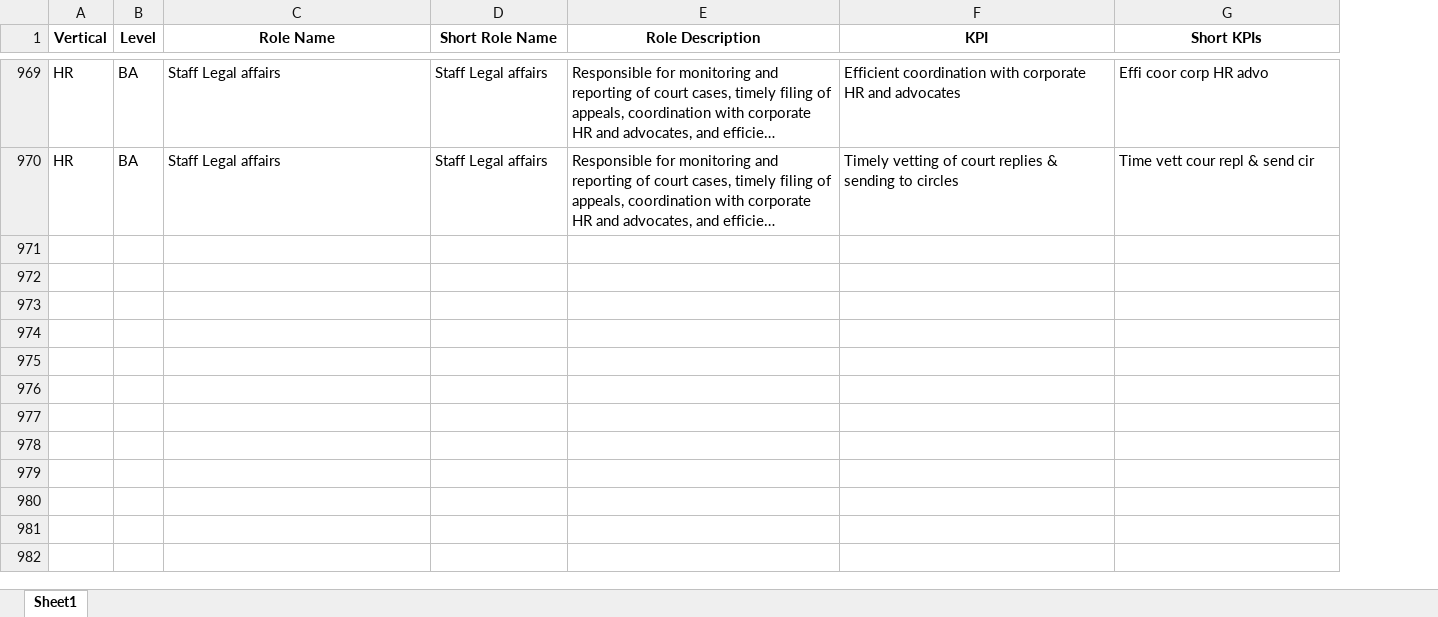
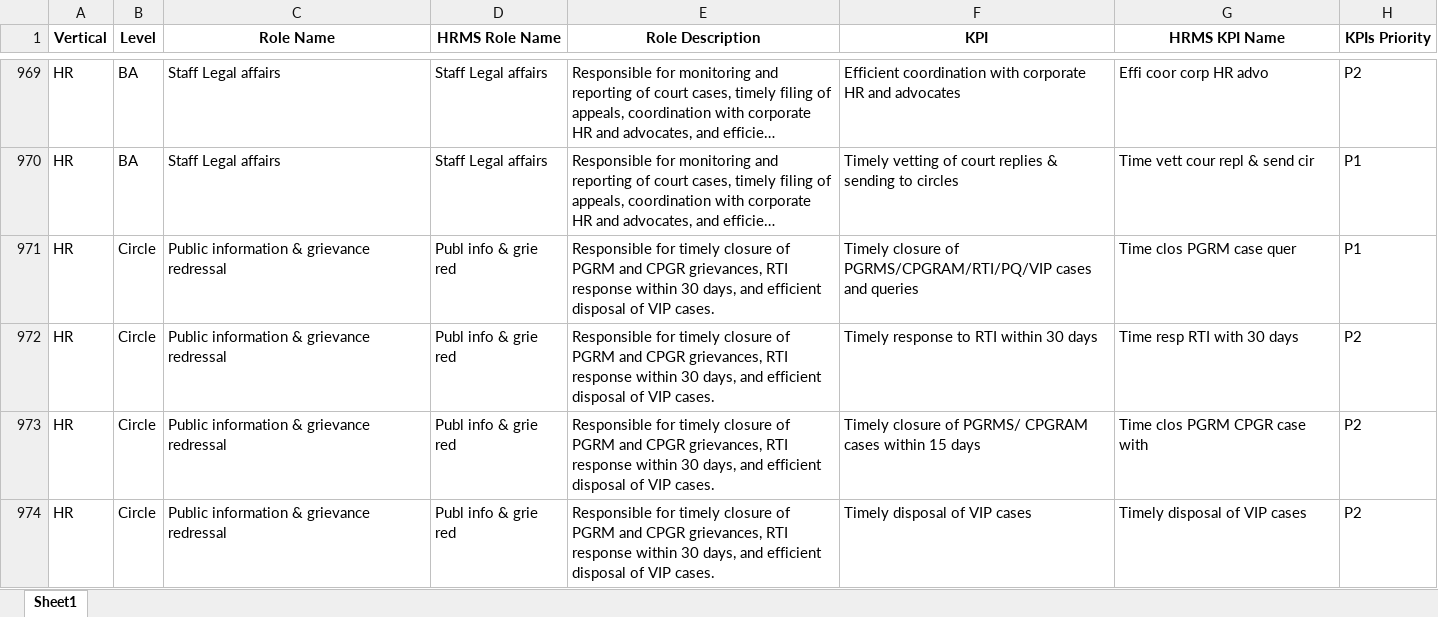
Before and after one commit to ishubcg/ipms_roles_recommeder, an Excel workbook: data/master_data.xlsx, sheet Sheet1, drawn as a sheet; only a part is shown, gaps mark what is left out; long unchanged cells end in …; values as stored, in another font and other column widths than the file's, no borders; conditional formats not drawn; the diff covers the shown part only; the diff names each change by its address in the sheet, - before the commit and + after, or states it on an @@ line.

Commit message:
Updated master data and summary output table

```diff
--- a/data/master_data.xlsx (sheet Sheet1)
+++ b/data/master_data.xlsx (sheet Sheet1)
+column H (KPIs Priority), rows 969-970: P2 | P1
-D1: Short Role Name
+D1: HRMS Role Name
-G1: Short KPIs
+G1: HRMS KPI Name
+row 971: HR | Circle | Public information & grievance redressal | Publ info & grie red | Responsible for timely closure of PGRM and CPGR grievances, RTI response within 30 days, and efficient disposal of VIP cases. | Timely closure of PGRMS/CPGRAM/RTI/PQ/VIP cases and queries | Time clos PGRM case quer | P1
+row 972: HR | Circle | Public information & grievance redressal | Publ info & grie red | Responsible for timely closure of PGRM and CPGR grievances, RTI response within 30 days, and efficient disposal of VIP cases. | Timely response to RTI within 30 days | Time resp RTI with 30 days | P2
+row 973: HR | Circle | Public information & grievance redressal | Publ info & grie red | Responsible for timely closure of PGRM and CPGR grievances, RTI response within 30 days, and efficient disposal of VIP cases. | Timely closure of PGRMS/ CPGRAM cases within 15 days | Time clos PGRM CPGR case with | P2
+row 974: HR | Circle | Public information & grievance redressal | Publ info & grie red | Responsible for timely closure of PGRM and CPGR grievances, RTI response within 30 days, and efficient disposal of VIP cases. | Timely disposal of VIP cases | Timely disposal of VIP cases | P2
```
Also changed, not shown: 4 added rows and 4 edited cells elsewhere in this sheet, 7 other files.
